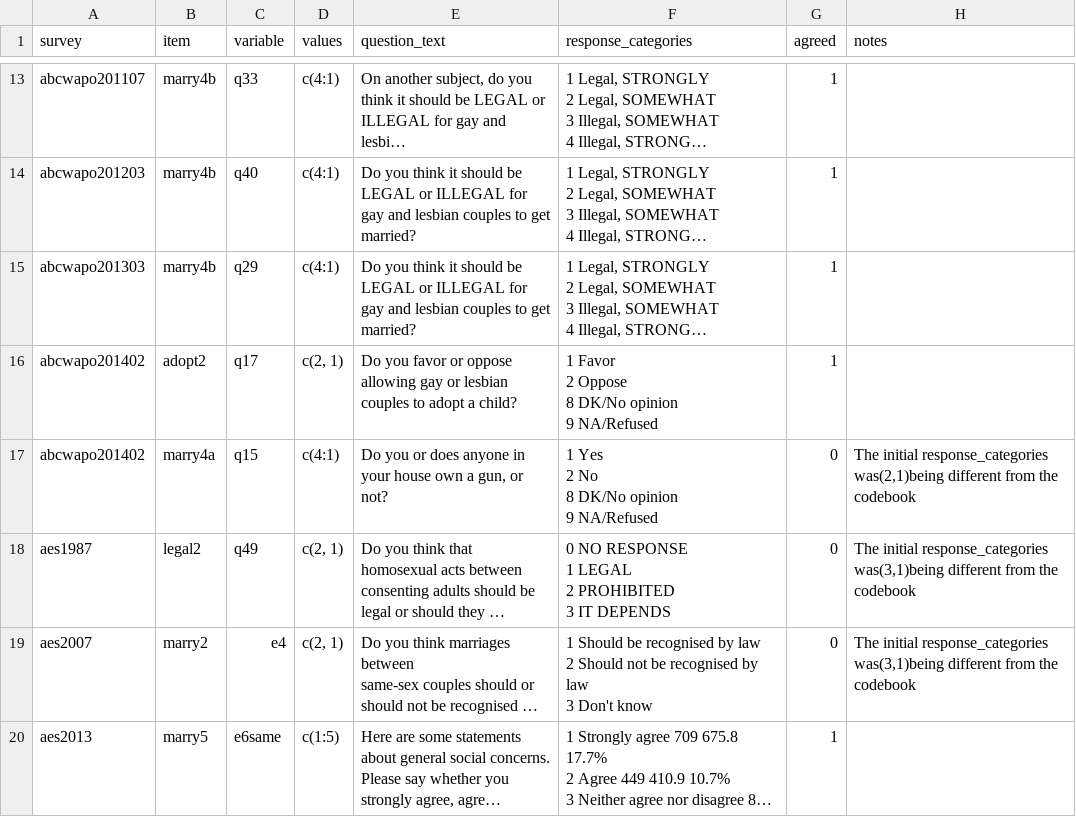
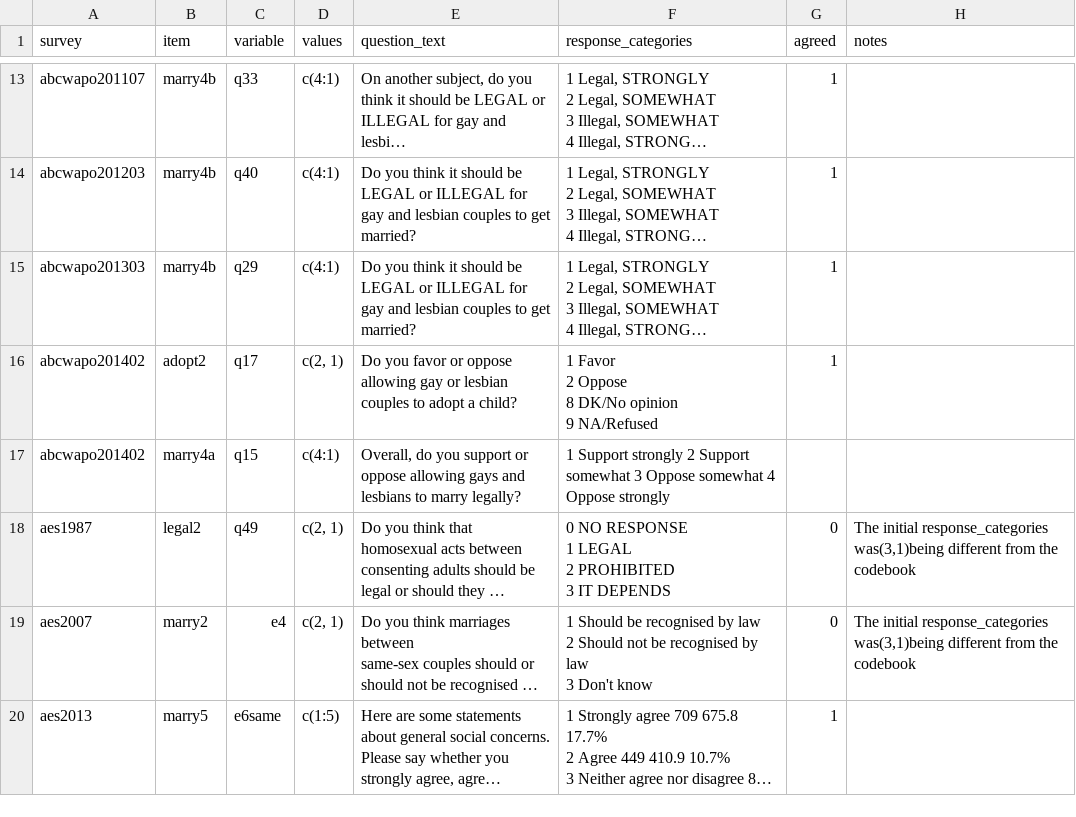
Before and after one commit to fsolt/dcpo_gayrights, a CSV file: data-raw/surveys_gm.csv, drawn as a sheet; only a part is shown, gaps mark what is left out; long unchanged cells end in …; ↵ is a line break in a cell; the diff names each change by its address in the sheet, - before the commit and + after, or states it on an @@ line.

Commit message:
fix abcwapo201402 marry4a

```diff
--- a/data-raw/surveys_gm.csv
+++ b/data-raw/surveys_gm.csv
-E17 (question_text): Do you or does anyone in your house own a gun, or not?
+E17 (question_text): Overall, do you support or oppose allowing gays and lesbians to marry legally?
-F17 (response_categories): 1 Yes ↵ 2 No ↵ 8 DK/No opinion ↵ 9 NA/Refused
+F17 (response_categories): 1 Support strongly 2 Support somewhat 3 Oppose somewhat 4 Oppose strongly
-G17 (agreed): 0
+G17 (agreed): (empty)
-H17 (notes): The initial response_categories was(2,1)being different from the codebook
+H17 (notes): (empty)
```
